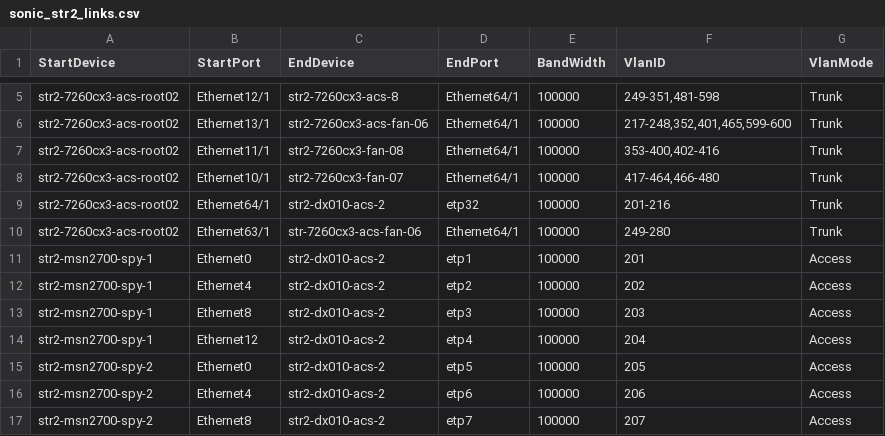
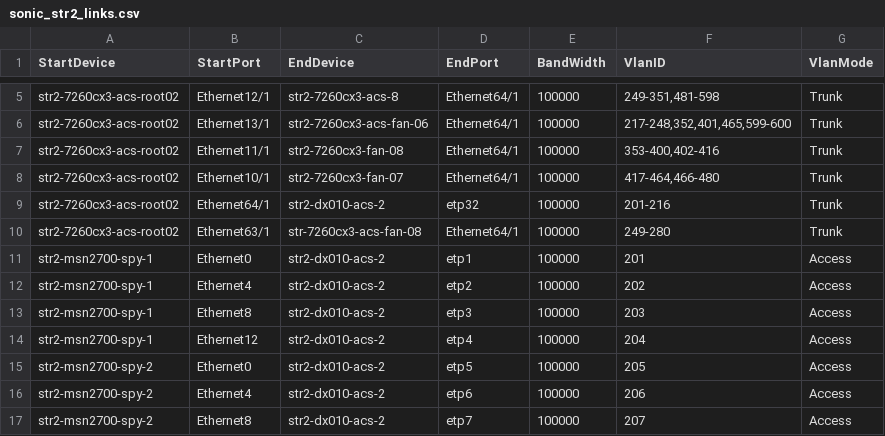
Before and after one commit to neethajohn/sonic-mgmt, a CSV file: ansible/files/sonic_str2_links.csv, drawn as a sheet; only a part is shown, gaps mark what is left out.

Commit message:
Merged PR 3438007: [testbed]: Fix fanout name typo
[testbed]: Fix fanout name typo

Signed-off-by: Lawrence Lee <lawlee@microsoft.com>

```diff
--- a/ansible/files/sonic_str2_links.csv
+++ b/ansible/files/sonic_str2_links.csv
@@ -9,3 +9,3 @@ str2-7260cx3-acs-root02,Ethernet10/1,str2-7260cx3-fan-07,Ethernet64/1,100000,"41
 str2-7260cx3-acs-root02,Ethernet64/1,str2-dx010-acs-2,etp32,100000,"201-216",Trunk
-str2-7260cx3-acs-root02,Ethernet63/1,str-7260cx3-acs-fan-06,Ethernet64/1,100000,"249-280",Trunk
+str2-7260cx3-acs-root02,Ethernet63/1,str-7260cx3-acs-fan-08,Ethernet64/1,100000,"249-280",Trunk
 str2-msn2700-spy-1,Ethernet0,str2-dx010-acs-2,etp1,100000,201,Access
```
